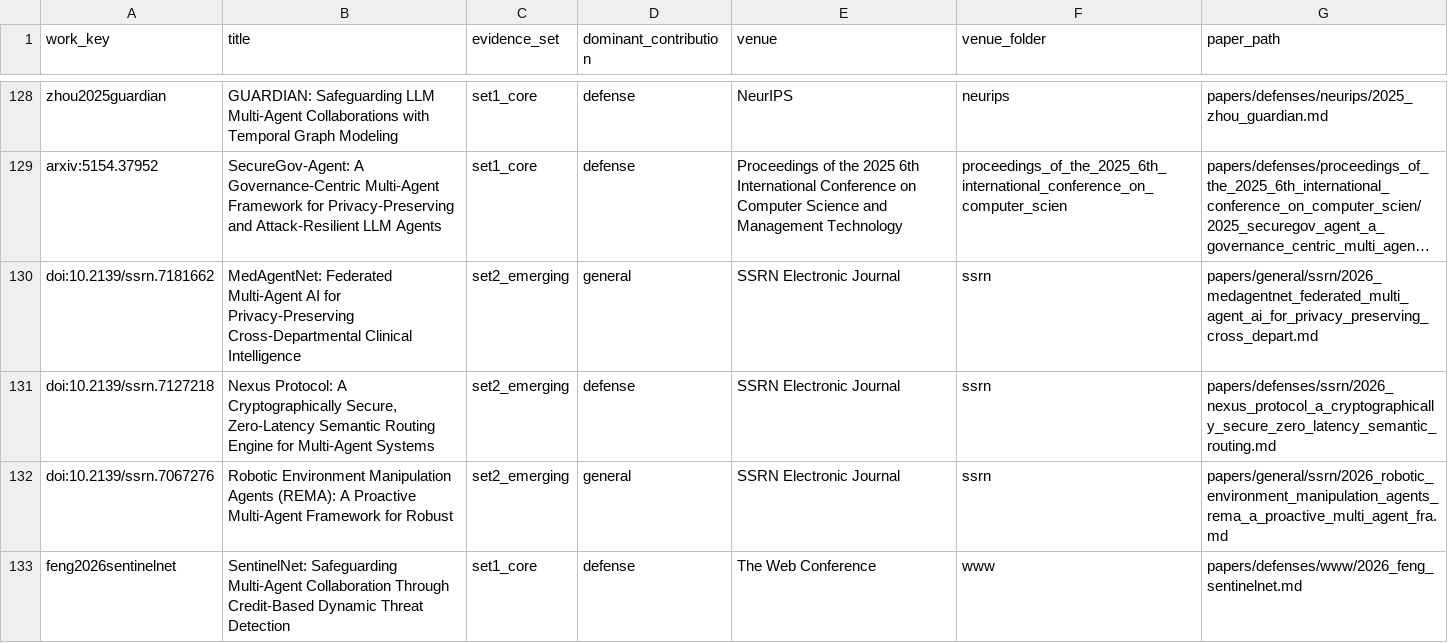
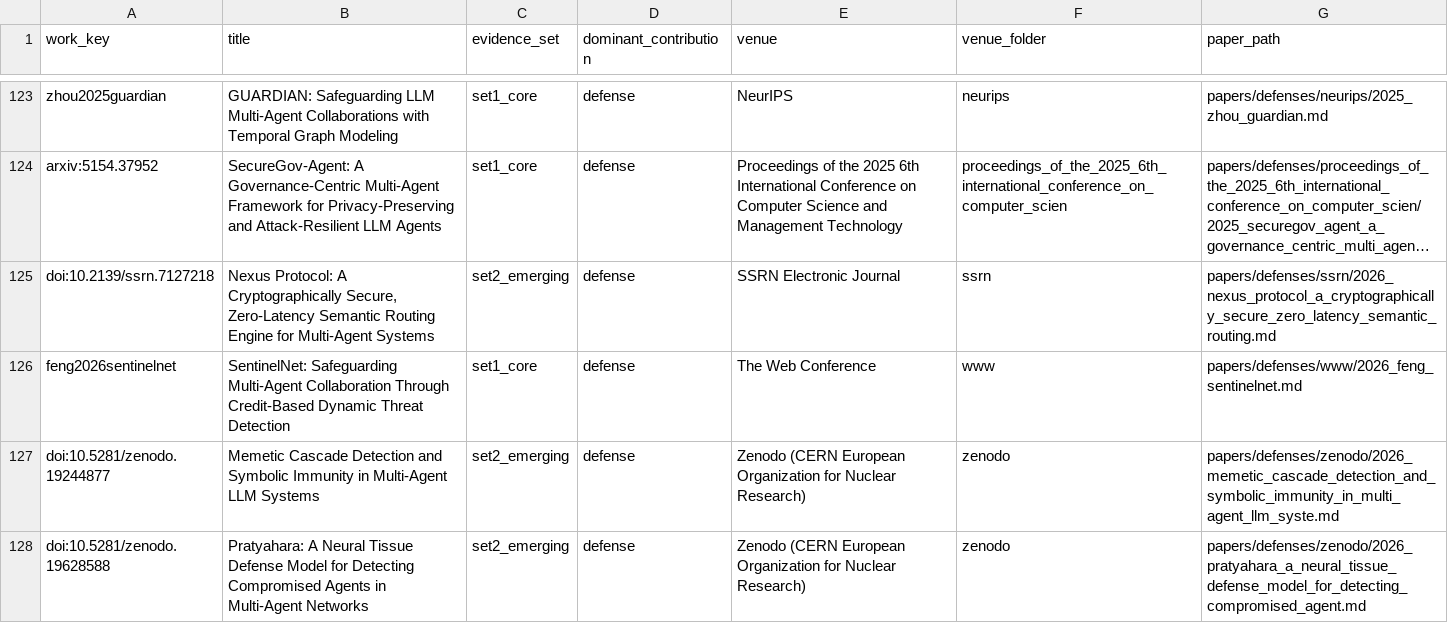
Before and after one commit to BrookeYangRui/multiagent_security_corpus, a CSV file: papers/index.csv, drawn as a sheet; only a part is shown, gaps mark what is left out; the shorter side is filled out with more unchanged rows; long unchanged cells end in …; the diff covers the shown part only; the diff names each change by its address in the sheet, - before the commit and + after, or states it on an @@ line.

Commit message:
Apply final strict MAS-security corpus cleanup
Remove 14 records from the prior 201-work view after cutoff, source-verification, and strict paper-level MAS-security scope review. Preserve CoMet, DACS, and NOD. Final corpus: Set1=91, Set2=96, total=187; contributions 44 attack, 80 defense, 44 evaluation, 12 general, 7 survey.

```diff
--- a/papers/index.csv
+++ b/papers/index.csv
-row 130: doi:10.2139/ssrn.7181662 | MedAgentNet: Federated Multi-Agent AI for Privacy-Preserving Cross-Departmental Clinical Intelligence | set2_emerging | general | SSRN Electronic Journal | ssrn | papers/general/ssrn/2026_medagentnet_federated_multi_agent_ai_for_privacy_preserving_cross_depart.md
-row 132: doi:10.2139/ssrn.7067276 | Robotic Environment Manipulation Agents (REMA): A Proactive Multi-Agent Framework for Robust | set2_emerging | general | SSRN Electronic Journal | ssrn | papers/general/ssrn/2026_robotic_environment_manipulation_agents_rema_a_proactive_multi_agent_fra.md
```
Also changed, not shown: 12 removed rows elsewhere in this file, sok_related/papers.csv, 36 other files.
